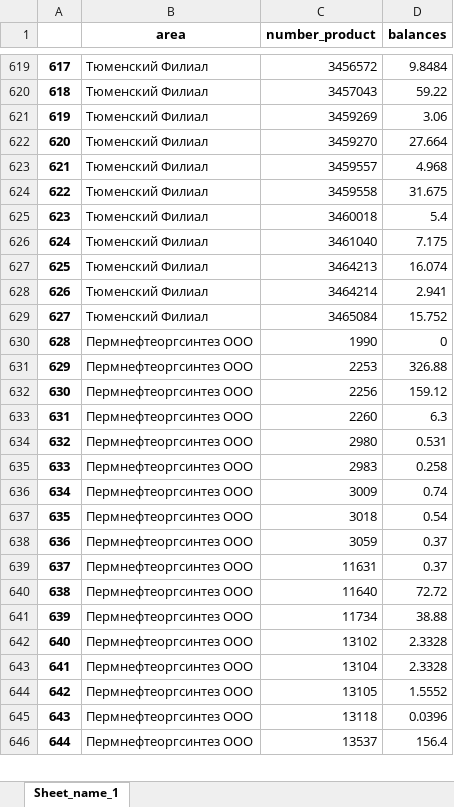
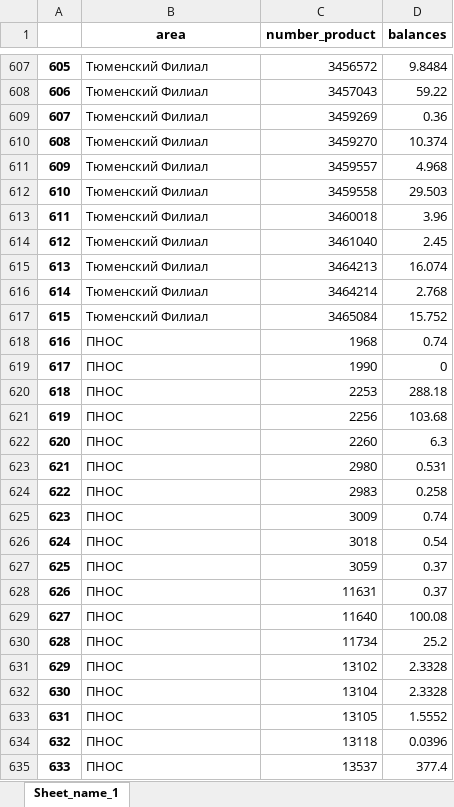
Before and after one commit to leralee/tom-s_work, an Excel workbook: orders_fiz_ost.xlsx, sheet Sheet_name_1, drawn as a sheet; only a part is shown, gaps mark what is left out; values as stored, in another font and other column widths than the file's, no borders; addresses are those after the commit; the diff covers the shown part only; the diff names each change by its address in the sheet, - before the commit and + after, or states it on an @@ line.

```diff
--- a/orders_fiz_ost.xlsx (sheet Sheet_name_1)
+++ b/orders_fiz_ost.xlsx (sheet Sheet_name_1)
@@ column A renumbered between rows 18 and 1368 @@
-D609 (balances): 3.06
+D609 (balances): 0.36
-D610 (balances): 27.664
+D610 (balances): 10.374
-D612 (balances): 31.675
+D612 (balances): 29.503
-D613 (balances): 5.4
+D613 (balances): 3.96
-D614 (balances): 7.175
+D614 (balances): 2.45
-D616 (balances): 2.941
+D616 (balances): 2.768
+row 618: 616 | ПНОС | 1968 | 0.74
-B619:B635 (area): Пермнефтеоргсинтез ООО
+B619:B635 (area): ПНОС
-D620 (balances): 326.88
+D620 (balances): 288.18
-D621 (balances): 159.12
+D621 (balances): 103.68
-D629 (balances): 72.72
+D629 (balances): 100.08
-D630 (balances): 38.88
+D630 (balances): 25.2
-D635 (balances): 156.4
+D635 (balances): 377.4
```
Also changed, not shown: 40 added rows, 29 removed rows and 1530 edited cells elsewhere in this sheet, operfas_торжок/стоки_торжок.xlsx, 19 other files.
